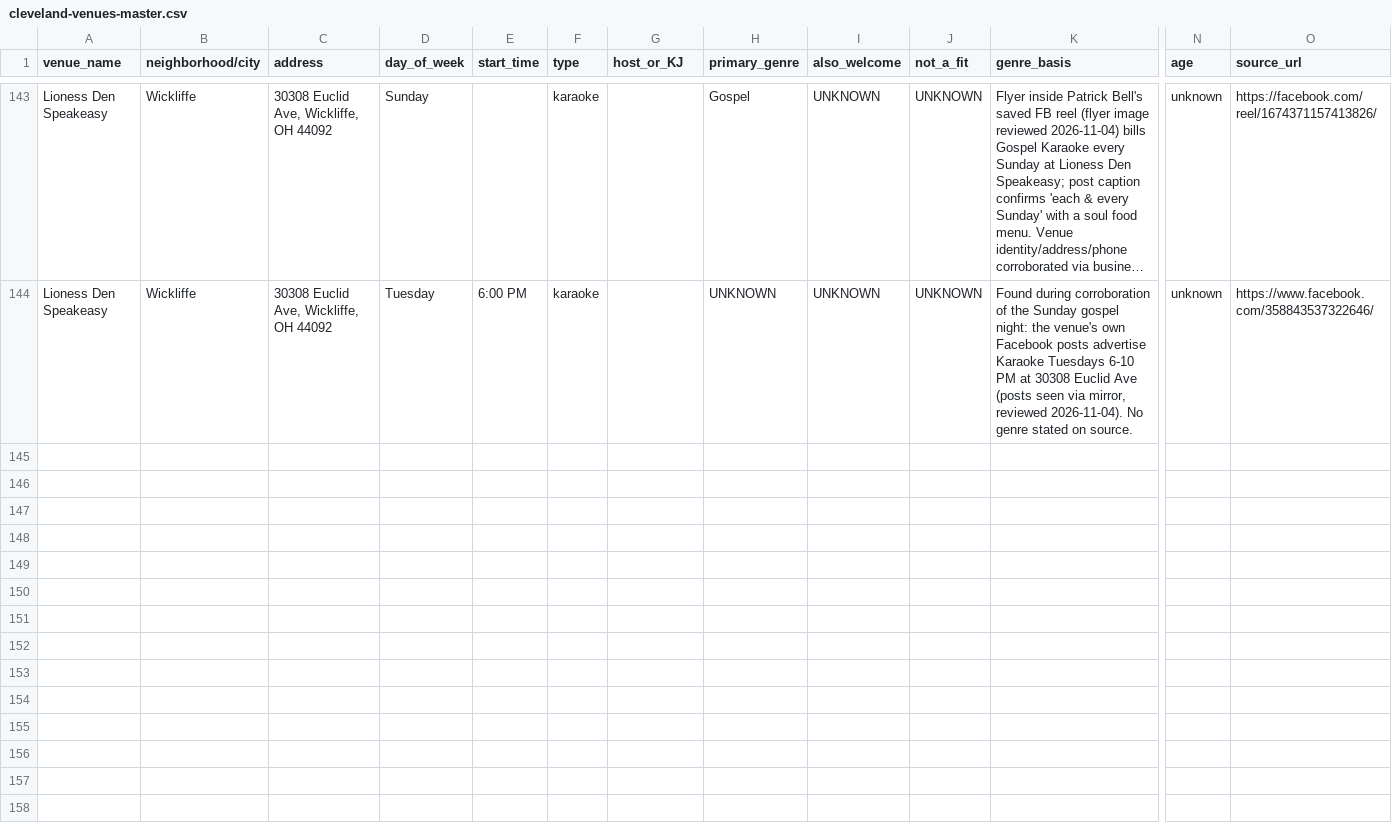
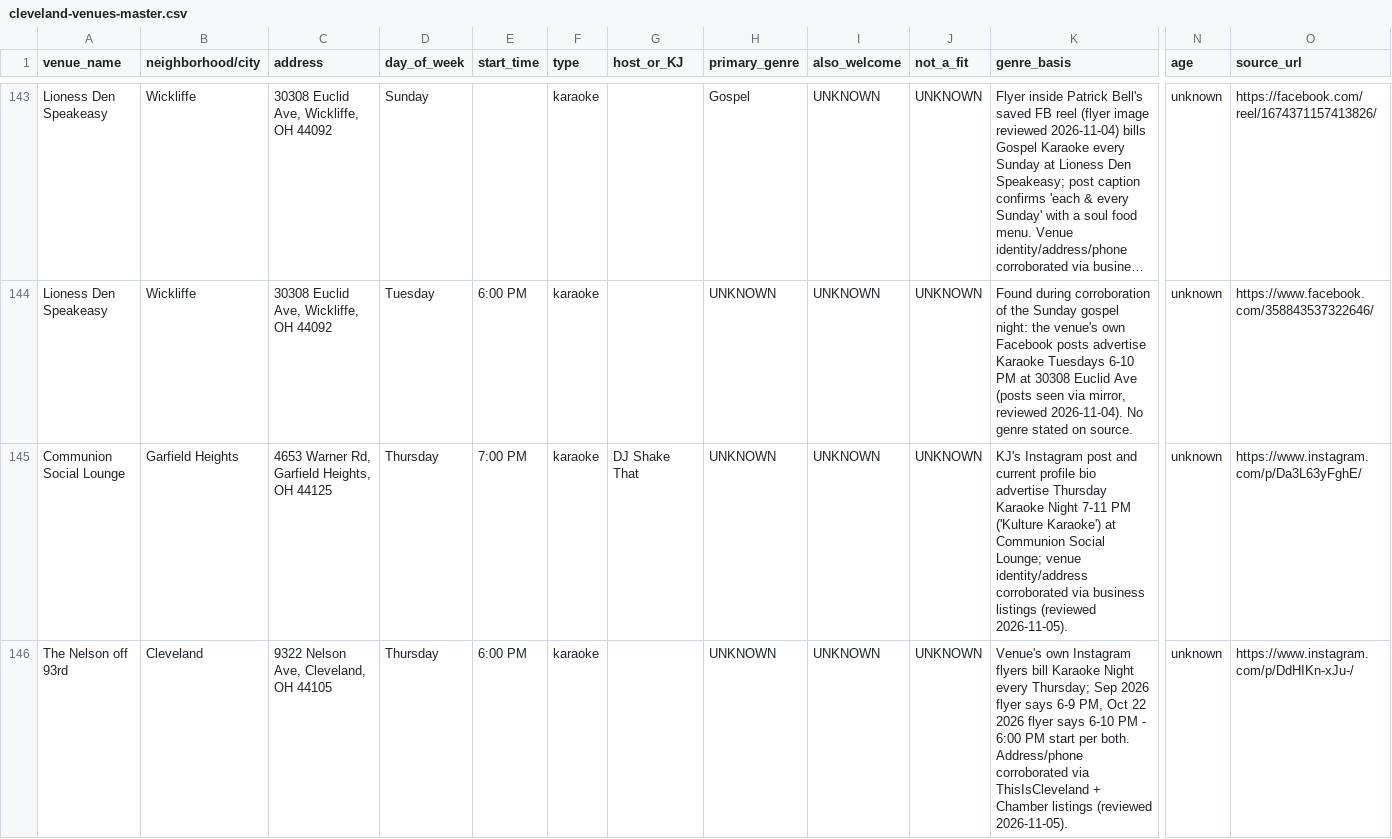
Before and after one commit to kingtaye-wq/micmap, a CSV file: data/cleveland-venues-master.csv, drawn as a sheet; only a part is shown, gaps mark what is left out; long unchanged cells end in …; rows hold the shown columns only; the diff covers the shown part only; the diff names each change by its address in the sheet, - before the commit and + after, or states it on an @@ line.

Commit message:
feat(seed): import 2026-11-05 Instagram pass delta (151 rows, 94 public / 57 queue) + geocode + provenance (#83)

```diff
--- a/data/cleveland-venues-master.csv
+++ b/data/cleveland-venues-master.csv
+row 145: Communion Social Lounge | Garfield Heights | 4653 Warner Rd, Garfield Heights, OH 44125 | Thursday | 7:00 PM | karaoke | DJ Shake That | UNKNOWN | UNKNOWN | UNKNOWN | KJ's Instagram post and current profile bio advertise Thursday Karaoke Night 7-11 PM ('Kulture Karaoke') at Communion Social Lounge; venue identity/address corroborated via business listings (reviewed 2026-11-05). | unknown | https://www.instagram.com/p/Da3L63yFghE/
+row 146: The Nelson off 93rd | Cleveland | 9322 Nelson Ave, Cleveland, OH 44105 | Thursday | 6:00 PM | karaoke |  | UNKNOWN | UNKNOWN | UNKNOWN | Venue's own Instagram flyers bill Karaoke Night every Thursday; Sep 2026 flyer says 6-9 PM, Oct 22 2026 flyer says 6-10 PM - 6:00 PM start per both. Address/phone corroborated via ThisIsCleveland + Chamber listings (reviewed 2026-11-05). | unknown | https://www.instagram.com/p/DdHIKn-xJu-/
```
Also changed, not shown: 6 added rows elsewhere in this file, research/source-provenance.csv, 5 other files.
